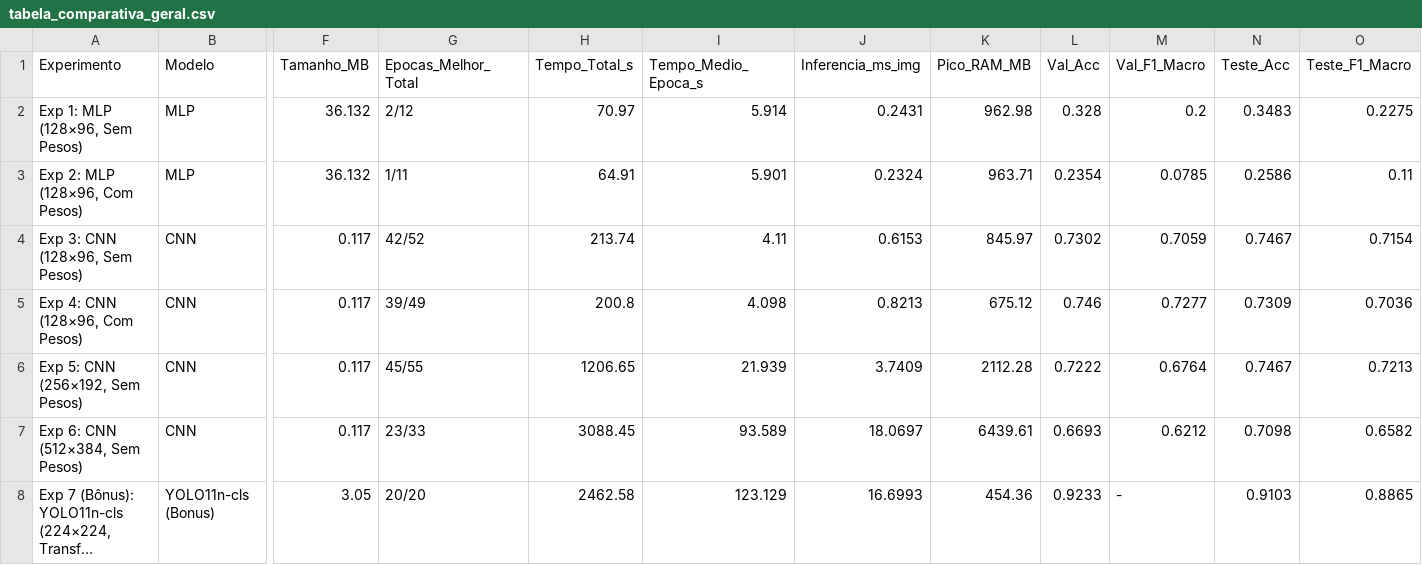
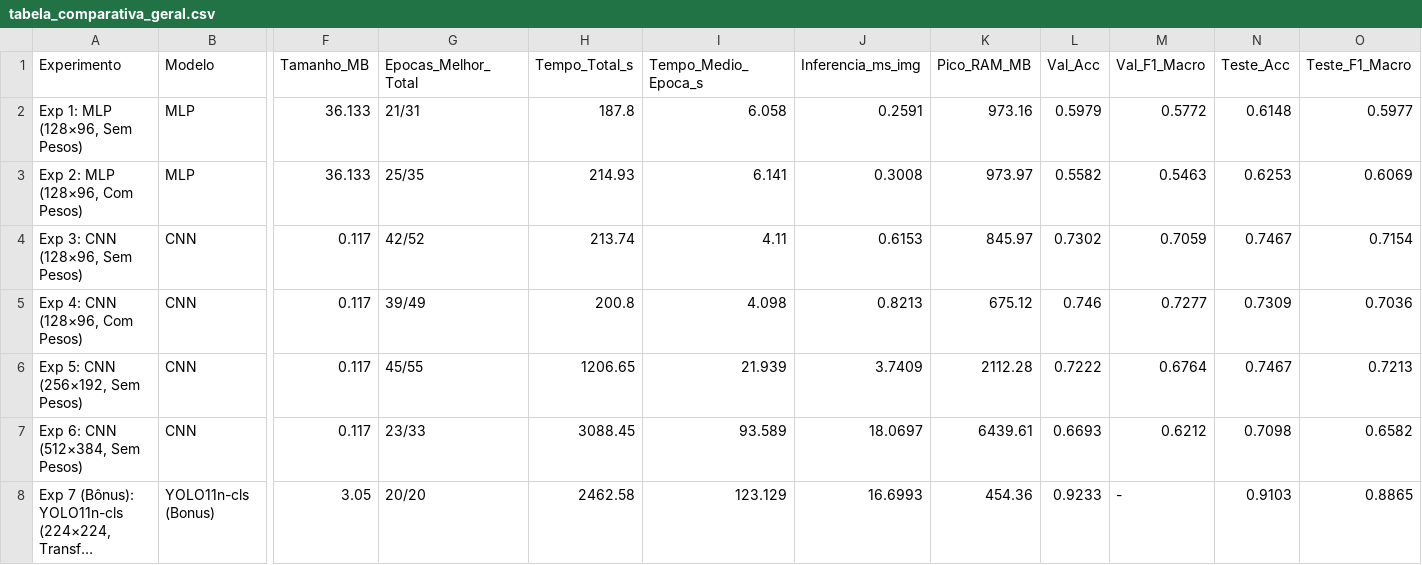
Before and after one commit to ChicoXavier/trashnet-rna-unifor, a CSV file: results/tabela_comparativa_geral.csv, drawn as a sheet; only a part is shown, gaps mark what is left out; long unchanged cells end in …; the diff names each change by its address in the sheet, - before the commit and + after, or states it on an @@ line.

```diff
--- a/results/tabela_comparativa_geral.csv
+++ b/results/tabela_comparativa_geral.csv
-F2:F3 (Tamanho_MB): 36.132
+F2:F3 (Tamanho_MB): 36.133
-G2 (Epocas_Melhor_Total): 2/12
+G2 (Epocas_Melhor_Total): 21/31
-H2 (Tempo_Total_s): 70.97
+H2 (Tempo_Total_s): 187.8
-I2 (Tempo_Medio_Epoca_s): 5.914
+I2 (Tempo_Medio_Epoca_s): 6.058
-J2 (Inferencia_ms_img): 0.2431
+J2 (Inferencia_ms_img): 0.2591
-K2 (Pico_RAM_MB): 962.98
+K2 (Pico_RAM_MB): 973.16
-L2 (Val_Acc): 0.328
+L2 (Val_Acc): 0.5979
-M2 (Val_F1_Macro): 0.2
+M2 (Val_F1_Macro): 0.5772
-N2 (Teste_Acc): 0.3483
+N2 (Teste_Acc): 0.6148
-O2 (Teste_F1_Macro): 0.2275
+O2 (Teste_F1_Macro): 0.5977
-G3 (Epocas_Melhor_Total): 1/11
+G3 (Epocas_Melhor_Total): 25/35
-H3 (Tempo_Total_s): 64.91
+H3 (Tempo_Total_s): 214.93
-I3 (Tempo_Medio_Epoca_s): 5.901
+I3 (Tempo_Medio_Epoca_s): 6.141
-J3 (Inferencia_ms_img): 0.2324
+J3 (Inferencia_ms_img): 0.3008
-K3 (Pico_RAM_MB): 963.71
+K3 (Pico_RAM_MB): 973.97
-L3 (Val_Acc): 0.2354
+L3 (Val_Acc): 0.5582
-M3 (Val_F1_Macro): 0.0785
+M3 (Val_F1_Macro): 0.5463
-N3 (Teste_Acc): 0.2586
+N3 (Teste_Acc): 0.6253
-O3 (Teste_F1_Macro): 0.11
+O3 (Teste_F1_Macro): 0.6069
```
Also changed, not shown: results/history_exp1_mlp_128x96_sem_pesos.csv, results/history_exp2_mlp_128x96_com_pesos.csv, 16 other files.
